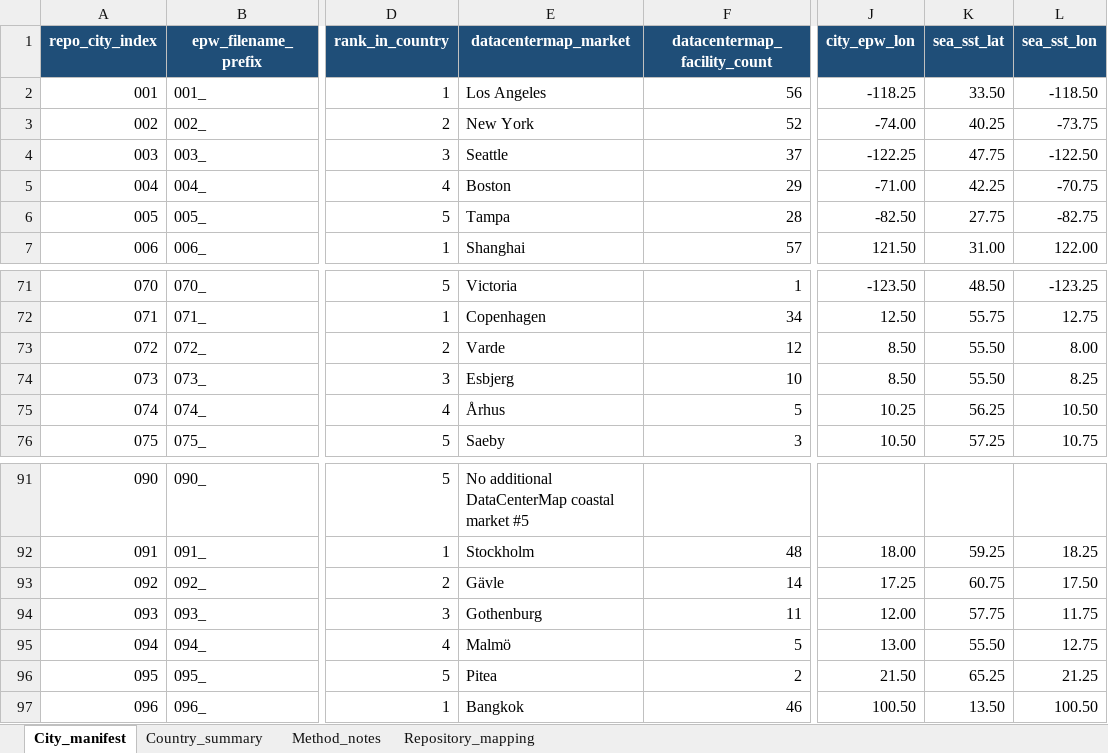
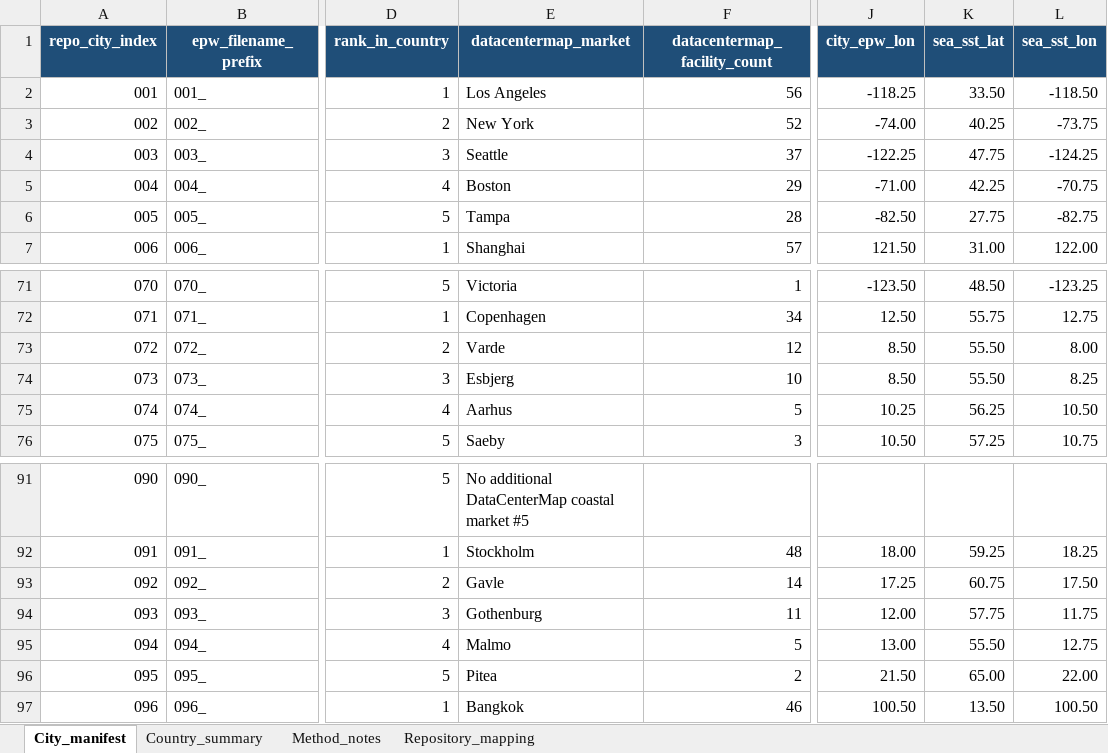
Before and after one commit to duankuxiao/coastal-zero-carbon-datacenter, an Excel workbook: data/coastal_datacenter_city_manifest.xlsx, sheet City_manifest, drawn as a sheet; only a part is shown, gaps mark what is left out; values as stored, in another font and other column widths than the file's, no borders; conditional formats and table styles not drawn; the diff names each change by its address in the sheet, - before the commit and + after, or states it on an @@ line.

Commit message:
DCM based datasets

```diff
--- a/data/coastal_datacenter_city_manifest.xlsx (sheet City_manifest)
+++ b/data/coastal_datacenter_city_manifest.xlsx (sheet City_manifest)
-L4 (sea_sst_lon): -122.50
+L4 (sea_sst_lon): -124.25
-E75 (datacentermap_market): Århus
+E75 (datacentermap_market): Aarhus
-E93 (datacentermap_market): Gävle
+E93 (datacentermap_market): Gavle
-E95 (datacentermap_market): Malmö
+E95 (datacentermap_market): Malmo
-K96 (sea_sst_lat): 65.25
+K96 (sea_sst_lat): 65.00
-L96 (sea_sst_lon): 21.25
+L96 (sea_sst_lon): 22.00
```
Also changed, not shown: 15 other files.
